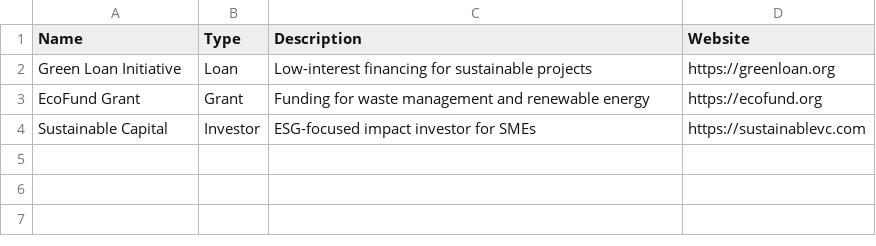
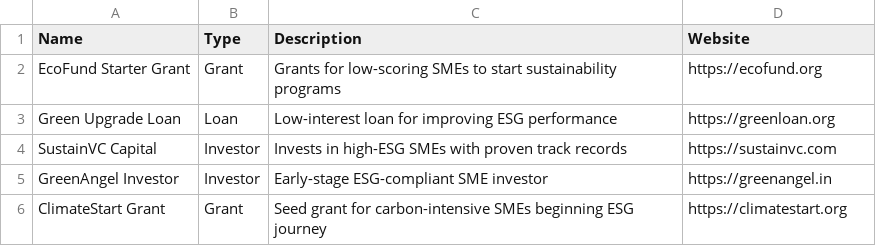
Before and after one commit to Deepakraj23344555/GreenInvest-Analytics, a CSV file: data/green_finance_db.csv, drawn as a sheet.

Commit message:
Update green_finance_db.csv

```diff
--- a/data/green_finance_db.csv
+++ b/data/green_finance_db.csv
@@ -1,4 +1,6 @@
 Name,Type,Description,Website
-Green Loan Initiative,Loan,Low-interest financing for sustainable projects,https://greenloan.org
-EcoFund Grant,Grant,Funding for waste management and renewable energy,https://ecofund.org
-Sustainable Capital,Investor,ESG-focused impact investor for SMEs,https://sustainablevc.com
+EcoFund Starter Grant,Grant,Grants for low-scoring SMEs to start sustainability programs,https://ecofund.org
+Green Upgrade Loan,Loan,Low-interest loan for improving ESG performance,https://greenloan.org
+SustainVC Capital,Investor,Invests in high-ESG SMEs with proven track records,https://sustainvc.com
+GreenAngel Investor,Investor,Early-stage ESG-compliant SME investor,https://greenangel.in
+ClimateStart Grant,Grant,Seed grant for carbon-intensive SMEs beginning ESG journey,https://climatestart.org
```
